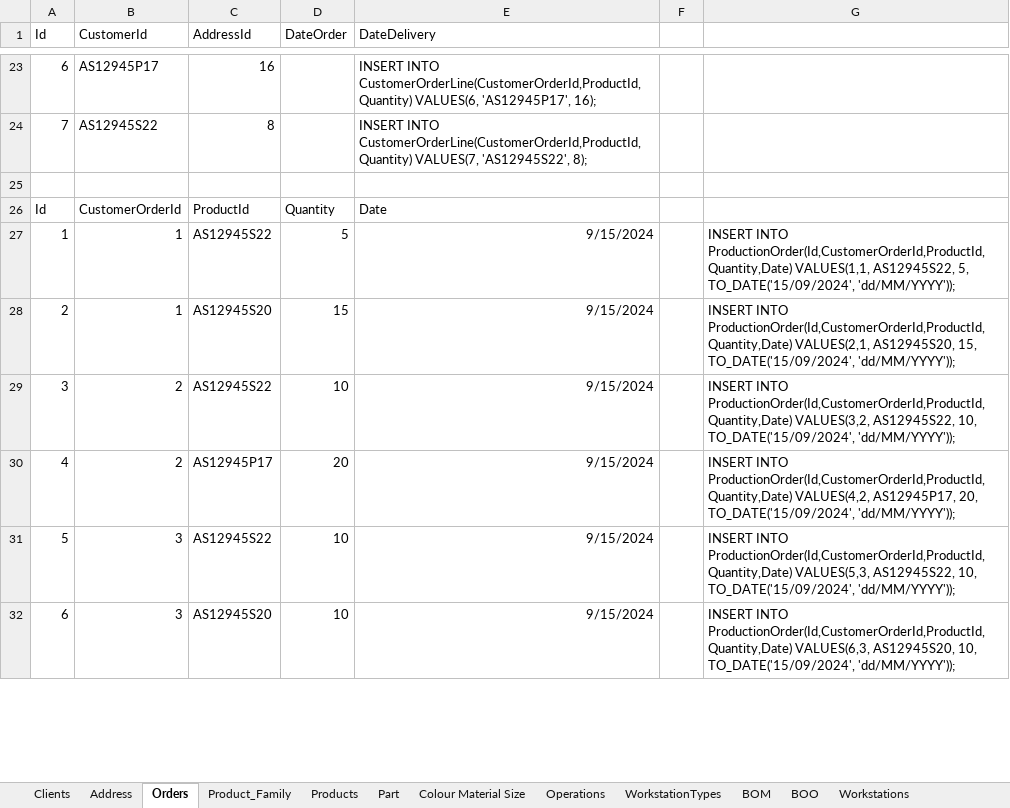
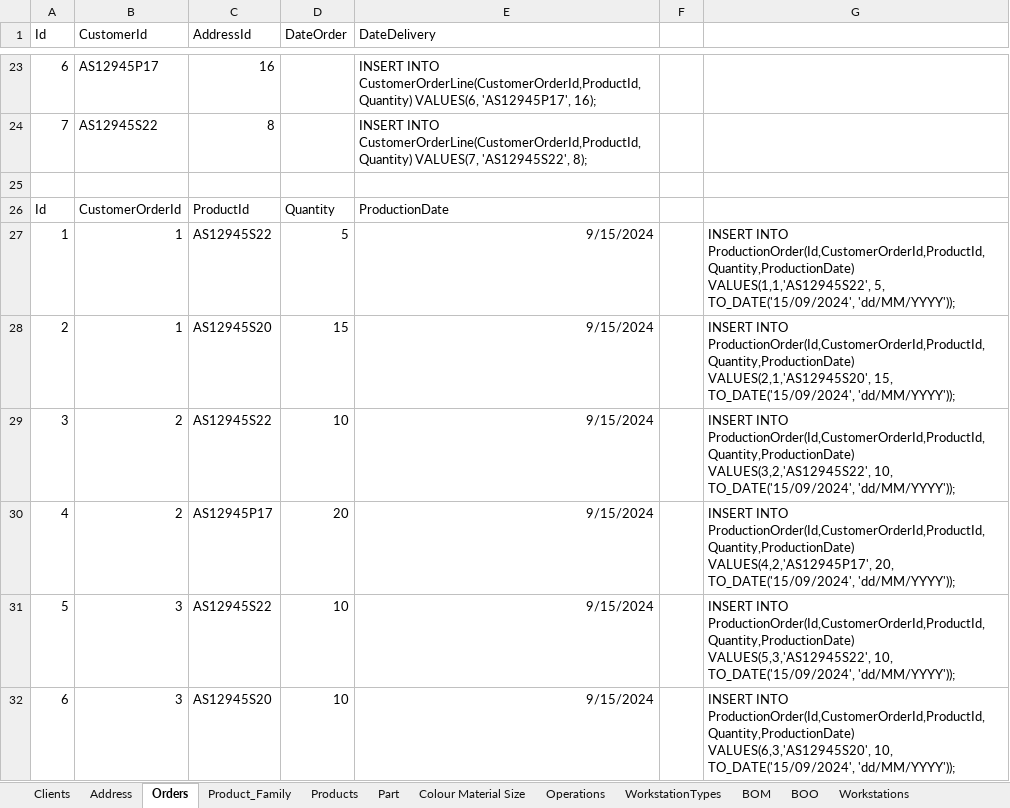
Before and after one commit to john3sixteen/bddad2024, an Excel workbook: Sprint 1/USBD04/Inserts/Dataset normalizado.xlsx, sheet Orders, drawn as a sheet; only a part is shown, gaps mark what is left out; values as stored, in another font and other column widths than the file's, no borders; the diff covers the shown part only; the diff names each change by its address in the sheet, - before the commit and + after, or states it on an @@ line.

Commit message:
Inserts with mistakes fixed

```diff
--- a/Sprint 1/USBD04/Inserts/Dataset normalizado.xlsx (sheet Orders)
+++ b/Sprint 1/USBD04/Inserts/Dataset normalizado.xlsx (sheet Orders)
-E26 (DateDelivery): Date
+E26 (DateDelivery): ProductionDate
-G27: INSERT INTO ProductionOrder(Id,CustomerOrderId,ProductId,Quantity,Date) VALUES(1,1, AS12945S22, 5, TO_DATE('15/09/2024',…
+G27: INSERT INTO ProductionOrder(Id,CustomerOrderId,ProductId,Quantity,ProductionDate) VALUES(1,1,'AS12945S22', 5, TO_DATE('15/09/2024',…
-G28: INSERT INTO ProductionOrder(Id,CustomerOrderId,ProductId,Quantity,Date) VALUES(2,1, AS12945S20, 15, TO_DATE('15/09/2024',…
+G28: INSERT INTO ProductionOrder(Id,CustomerOrderId,ProductId,Quantity,ProductionDate) VALUES(2,1,'AS12945S20', 15, TO_DATE('15/09/2024',…
-G29: INSERT INTO ProductionOrder(Id,CustomerOrderId,ProductId,Quantity,Date) VALUES(3,2, AS12945S22, 10, TO_DATE('15/09/2024',…
+G29: INSERT INTO ProductionOrder(Id,CustomerOrderId,ProductId,Quantity,ProductionDate) VALUES(3,2,'AS12945S22', 10, TO_DATE('15/09/2024',…
-G30: INSERT INTO ProductionOrder(Id,CustomerOrderId,ProductId,Quantity,Date) VALUES(4,2, AS12945P17, 20, TO_DATE('15/09/2024',…
+G30: INSERT INTO ProductionOrder(Id,CustomerOrderId,ProductId,Quantity,ProductionDate) VALUES(4,2,'AS12945P17', 20, TO_DATE('15/09/2024',…
-G31: INSERT INTO ProductionOrder(Id,CustomerOrderId,ProductId,Quantity,Date) VALUES(5,3, AS12945S22, 10, TO_DATE('15/09/2024',…
+G31: INSERT INTO ProductionOrder(Id,CustomerOrderId,ProductId,Quantity,ProductionDate) VALUES(5,3,'AS12945S22', 10, TO_DATE('15/09/2024',…
-G32: INSERT INTO ProductionOrder(Id,CustomerOrderId,ProductId,Quantity,Date) VALUES(6,3, AS12945S20, 10, TO_DATE('15/09/2024',…
+G32: INSERT INTO ProductionOrder(Id,CustomerOrderId,ProductId,Quantity,ProductionDate) VALUES(6,3,'AS12945S20', 10, TO_DATE('15/09/2024',…
```
Also changed, not shown: 21 edited cells elsewhere in this sheet, 1 other file.
